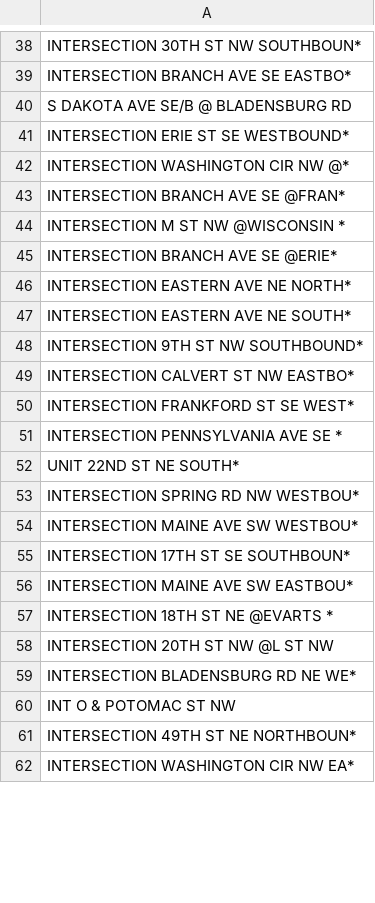
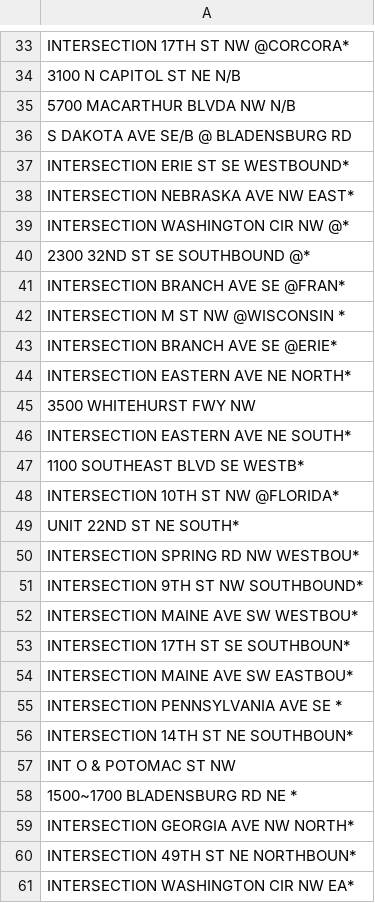
Before and after one commit to anesta95/DC_Moving_Violations_Covid-19, a CSV file: evenMoreAddressesToHandGeocode.csv, drawn as a sheet; only a part is shown, gaps mark what is left out; removed rows and columns are numbered as before the commit, all else as after; the diff covers the shown part only; the diff names each change by its address in the sheet, - before the commit and + after, or states it on an @@ line.

```diff
--- a/evenMoreAddressesToHandGeocode.csv
+++ b/evenMoreAddressesToHandGeocode.csv
-A33: INTERSECTION 30TH ST NW SOUTHBOUN*
+A33: INTERSECTION 17TH ST NW @CORCORA*
-A34: INTERSECTION BRANCH AVE SE EASTBO*
+A34: 3100 N CAPITOL ST NE N/B
+row 35: 5700 MACARTHUR BLVDA NW N/B
-row 37: INTERSECTION NEBRASKA AVE NW EAST*
+row 38: INTERSECTION NEBRASKA AVE NW EAST*
+row 40: 2300 32ND ST SE SOUTHBOUND @*
+row 45: 3500 WHITEHURST FWY NW
-A47: INTERSECTION 9TH ST NW SOUTHBOUND*
+A47: 1100 SOUTHEAST BLVD SE WESTB*
-A48: INTERSECTION CALVERT ST NW EASTBO*
+A48: INTERSECTION 10TH ST NW @FLORIDA*
-row 50: INTERSECTION FRANKFORD ST SE WEST*
-row 51: INTERSECTION PENNSYLVANIA AVE SE *
+row 51: INTERSECTION 9TH ST NW SOUTHBOUND*
-A55: INTERSECTION 18TH ST NE @EVARTS *
+A55: INTERSECTION PENNSYLVANIA AVE SE *
-A56: INTERSECTION 20TH ST NW @L ST NW
+A56: INTERSECTION 14TH ST NE SOUTHBOUN*
-row 59: INTERSECTION BLADENSBURG RD NE WE*
+row 58: 1500~1700 BLADENSBURG RD NE *
-row 17: INTERSECTION GEORGIA AVE NW NORTH*
+row 59: INTERSECTION GEORGIA AVE NW NORTH*
```
Also changed, not shown: 9 added rows, 16 removed rows, 1 moved row and 3 edited cells elsewhere in this file, 17 other files.
